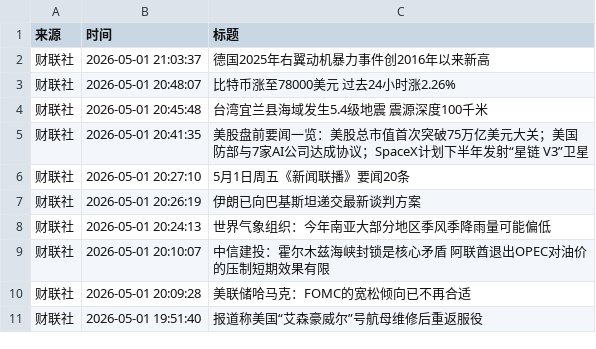
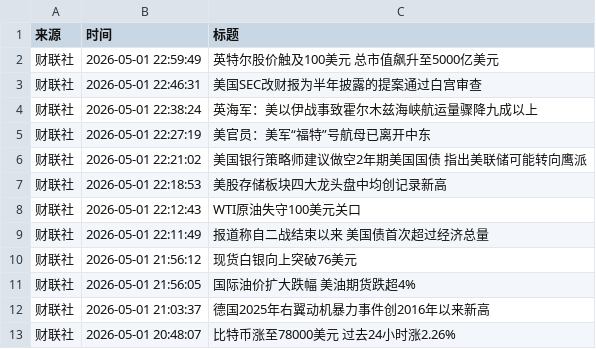
Before and after one commit to xiaoshuochangzai/huiboyanbao, a CSV file: 财经新闻数据/financial_news_archive-2026-05.csv, drawn as a sheet; only a part is shown; the shorter side is filled out with more unchanged rows; the diff covers the shown part only; the diff names each change by its address in the sheet, - before the commit and + after, or states it on an @@ line.

```diff
--- a/财经新闻数据/financial_news_archive-2026-05.csv
+++ b/财经新闻数据/financial_news_archive-2026-05.csv
+row 2: 财联社 | 2026-05-01 22:59:49 | 英特尔股价触及100美元 总市值飙升至5000亿美元
+row 3: 财联社 | 2026-05-01 22:46:31 | 美国SEC改财报为半年披露的提案通过白宫审查
+row 4: 财联社 | 2026-05-01 22:38:24 | 英海军：美以伊战事致霍尔木兹海峡航运量骤降九成以上
+row 5: 财联社 | 2026-05-01 22:27:19 | 美官员：美军“福特”号航母已离开中东
+row 6: 财联社 | 2026-05-01 22:21:02 | 美国银行策略师建议做空2年期美国国债 指出美联储可能转向鹰派
+row 7: 财联社 | 2026-05-01 22:18:53 | 美股存储板块四大龙头盘中均创记录新高
+row 8: 财联社 | 2026-05-01 22:12:43 | WTI原油失守100美元关口
+row 9: 财联社 | 2026-05-01 22:11:49 | 报道称自二战结束以来 美国债首次超过经济总量
+row 10: 财联社 | 2026-05-01 21:56:12 | 现货白银向上突破76美元
+row 11: 财联社 | 2026-05-01 21:56:05 | 国际油价扩大跌幅 美油期货跌超4%
```
Also changed, not shown: 18 added rows elsewhere in this file, 4 other files.
